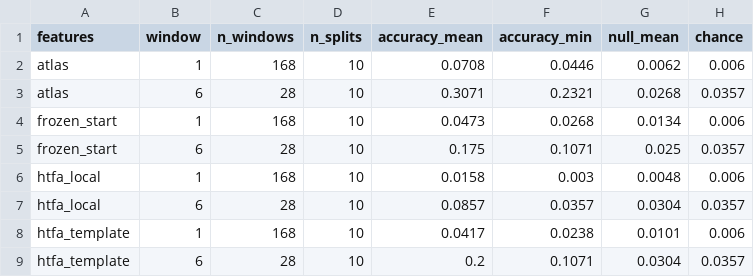
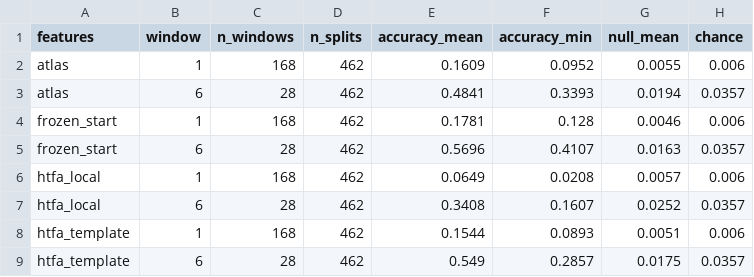
Before and after one commit to ContextLab/htfa, a CSV file: docs/_static/validation/decoding.csv, drawn as a sheet.

```diff
--- a/docs/_static/validation/decoding.csv
+++ b/docs/_static/validation/decoding.csv
@@ -1,9 +1,9 @@
 features,window,n_windows,n_splits,accuracy_mean,accuracy_min,null_mean,chance
-atlas,1,168,10,0.0708,0.0446,0.0062,0.006
-atlas,6,28,10,0.3071,0.2321,0.0268,0.0357
-frozen_start,1,168,10,0.0473,0.0268,0.0134,0.006
-frozen_start,6,28,10,0.175,0.1071,0.025,0.0357
-htfa_local,1,168,10,0.0158,0.003,0.0048,0.006
-htfa_local,6,28,10,0.0857,0.0357,0.0304,0.0357
-htfa_template,1,168,10,0.0417,0.0238,0.0101,0.006
-htfa_template,6,28,10,0.2,0.1071,0.0304,0.0357
+atlas,1,168,462,0.1609,0.0952,0.0055,0.006
+atlas,6,28,462,0.4841,0.3393,0.0194,0.0357
+frozen_start,1,168,462,0.1781,0.128,0.0046,0.006
+frozen_start,6,28,462,0.5696,0.4107,0.0163,0.0357
+htfa_local,1,168,462,0.0649,0.0208,0.0057,0.006
+htfa_local,6,28,462,0.3408,0.1607,0.0252,0.0357
+htfa_template,1,168,462,0.1544,0.0893,0.0051,0.006
+htfa_template,6,28,462,0.549,0.2857,0.0175,0.0357
```
Also changed, not shown: docs/_static/validation/heldout.csv, docs/_static/validation/template_audit.csv, 9 other files.
